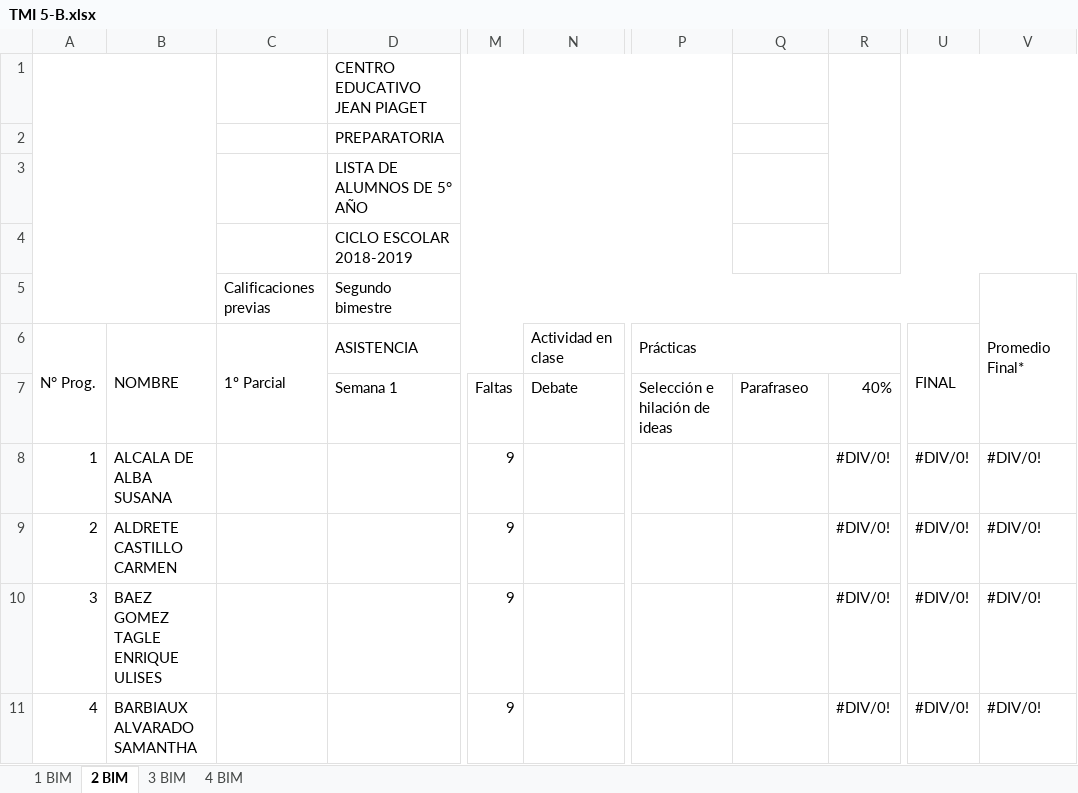
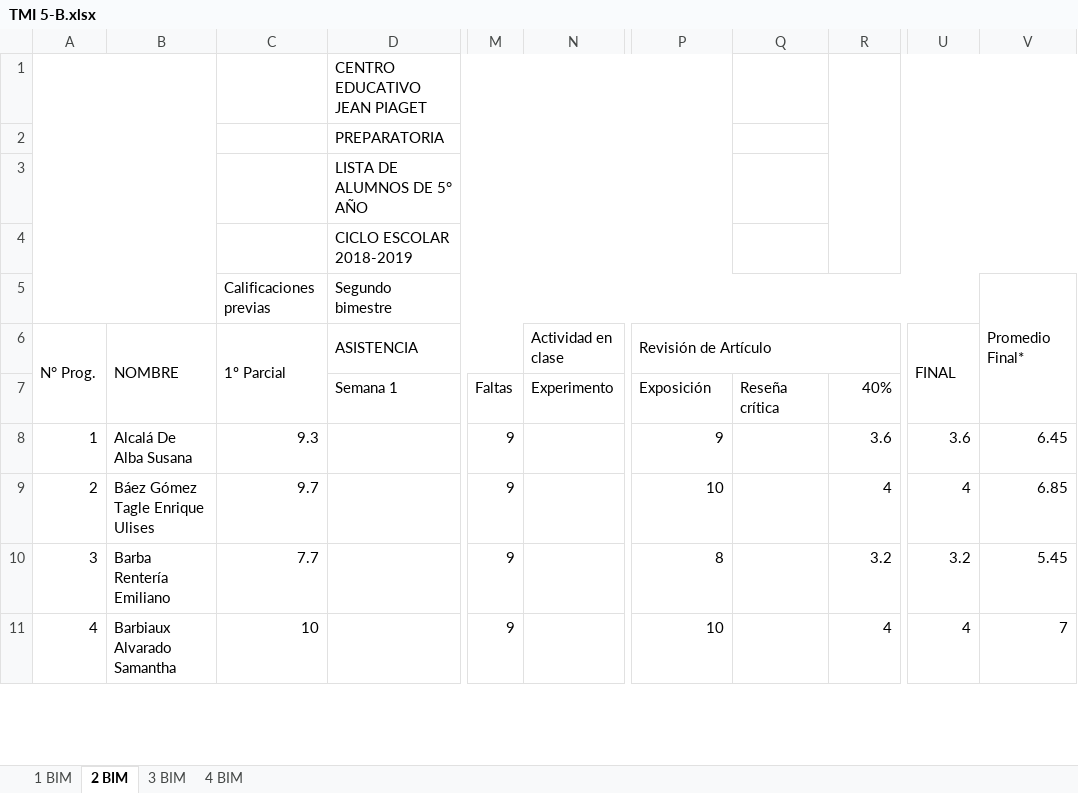
Before and after one commit to Adrifelcha/afchavez-019, an Excel workbook: JeanPiaget/2019-2020/Listas/TMI 5-B.xlsx, sheet 2 BIM, drawn as a sheet; only a part is shown, gaps mark what is left out; values as stored, in another font and other column widths than the file's, no cell formats; charts and pictures not drawn; the diff covers the shown part only; the diff names each change by its address in the sheet, - before the commit and + after, or states it on an @@ line.

```diff
--- a/JeanPiaget/2019-2020/Listas/TMI 5-B.xlsx (sheet 2 BIM)
+++ b/JeanPiaget/2019-2020/Listas/TMI 5-B.xlsx (sheet 2 BIM)
-P6: Prácticas
+P6: Revisión de Artículo
-N7 (Actividad en clase): Debate
+N7 (Actividad en clase): Experimento
-P7 (Revisión de Artículo): Selección e hilación de ideas
+P7 (Revisión de Artículo): Exposición
-Q7: Parafraseo
+Q7: Reseña crítica
-B8 (NOMBRE): ALCALA DE ALBA SUSANA
+B8 (NOMBRE): Alcalá De Alba Susana
-C8 (1º Parcial): (empty)
+C8 (1º Parcial): 9.3
-P8 (Revisión de Artículo): (empty)
+P8 (Revisión de Artículo): 9
-R8: #DIV/0!
+R8: 3.6
-U8 (FINAL): #DIV/0!
+U8 (FINAL): 3.6
-V8: #DIV/0!
+V8: 6.45
-B9 (NOMBRE): ALDRETE CASTILLO CARMEN
+B9 (NOMBRE): Báez Gómez Tagle Enrique Ulises
-C9 (1º Parcial): (empty)
+C9 (1º Parcial): 9.7
-P9 (Revisión de Artículo): (empty)
+P9 (Revisión de Artículo): 10
-R9: #DIV/0!
+R9: 4
-U9 (FINAL): #DIV/0!
+U9 (FINAL): 4
-V9: #DIV/0!
+V9: 6.85
-B10 (NOMBRE): BAEZ GOMEZ TAGLE ENRIQUE ULISES
+B10 (NOMBRE): Barba Rentería Emiliano
-C10 (1º Parcial): (empty)
+C10 (1º Parcial): 7.7
-P10 (Revisión de Artículo): (empty)
+P10 (Revisión de Artículo): 8
-R10: #DIV/0!
+R10: 3.2
-U10 (FINAL): #DIV/0!
+U10 (FINAL): 3.2
-V10: #DIV/0!
+V10: 5.45
-B11 (NOMBRE): BARBIAUX ALVARADO SAMANTHA
+B11 (NOMBRE): Barbiaux Alvarado Samantha
-C11 (1º Parcial): (empty)
+C11 (1º Parcial): 10
-P11 (Revisión de Artículo): (empty)
+P11 (Revisión de Artículo): 10
-R11: #DIV/0!
+R11: 4
-U11 (FINAL): #DIV/0!
+U11 (FINAL): 4
-V11: #DIV/0!
+V11: 7
```
Also changed, not shown: 1 added row, 1 removed row and 110 edited cells elsewhere in this sheet, cell formats, hidden cells, charts or pictures, JeanPiaget/2019-2020/Listas/TMI 5-A.xlsx, 28 other files.
